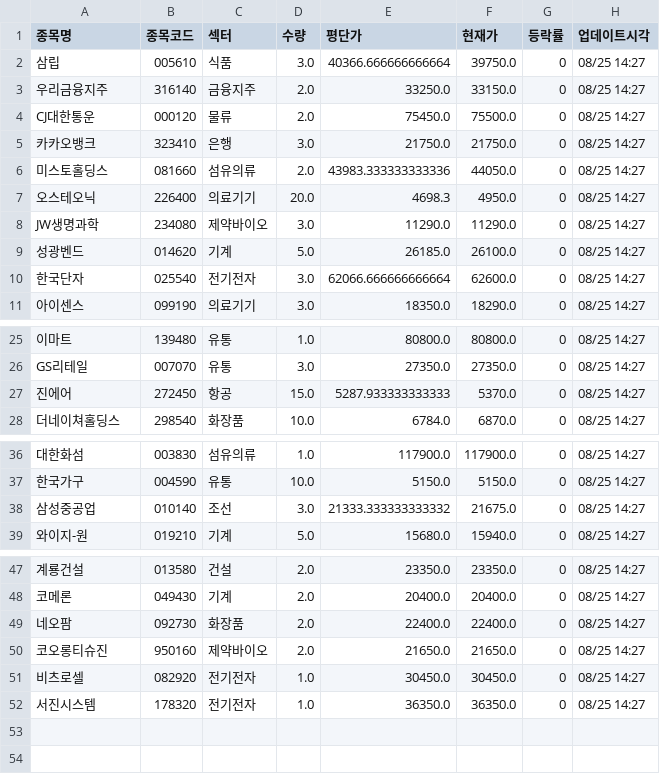
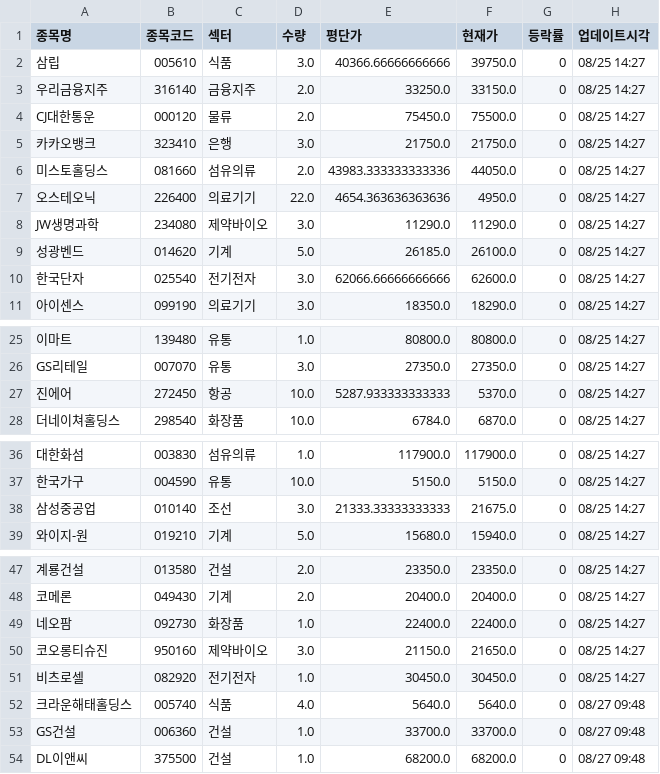
Before and after one commit to frel7022-png/orchestra, a CSV file: checkpoint_holdings.csv, drawn as a sheet; only a part is shown, gaps mark what is left out; removed rows and columns are numbered as before the commit, all else as after; the diff names each change by its address in the sheet, - before the commit and + after, or states it on an @@ line.

```diff
--- a/checkpoint_holdings.csv
+++ b/checkpoint_holdings.csv
-E2 (평단가): 40366.666666666664
+E2 (평단가): 40366.66666666666
-D7 (수량): 20.0
+D7 (수량): 22.0
-E7 (평단가): 4698.3
+E7 (평단가): 4654.363636363636
-E10 (평단가): 62066.666666666664
+E10 (평단가): 62066.66666666666
-D27 (수량): 15.0
+D27 (수량): 10.0
-E38 (평단가): 21333.333333333332
+E38 (평단가): 21333.33333333333
-D49 (수량): 2.0
+D49 (수량): 1.0
-D50 (수량): 2.0
+D50 (수량): 3.0
-E50 (평단가): 21650.0
+E50 (평단가): 21150.0
-row 52: 서진시스템 | 178320 | 전기전자 | 1.0 | 36350.0 | 36350.0 | 0 | 08/25 14:27
+row 52: 크라운해태홀딩스 | 005740 | 식품 | 4.0 | 5640.0 | 5640.0 | 0 | 08/27 09:48
+row 53: GS건설 | 006360 | 건설 | 1.0 | 33700.0 | 33700.0 | 0 | 08/27 09:48
+row 54: DL이앤씨 | 375500 | 건설 | 1.0 | 68200.0 | 68200.0 | 0 | 08/27 09:48
```
Also changed, not shown: portfolio_data.csv, sector_history.csv, 6 other files.
